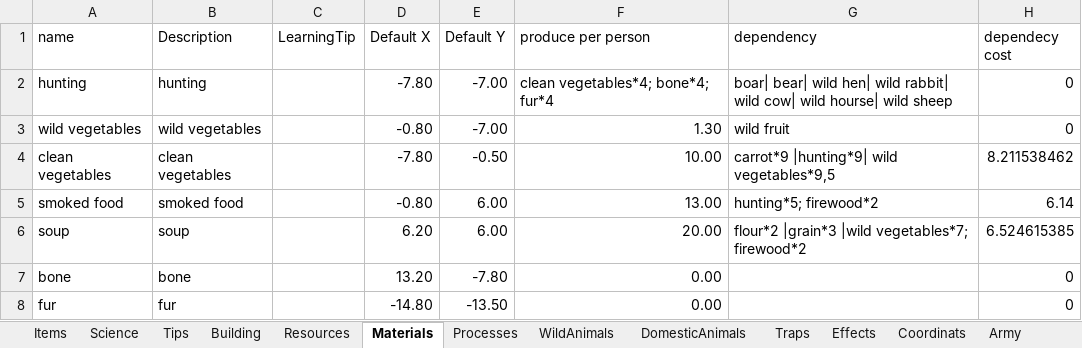
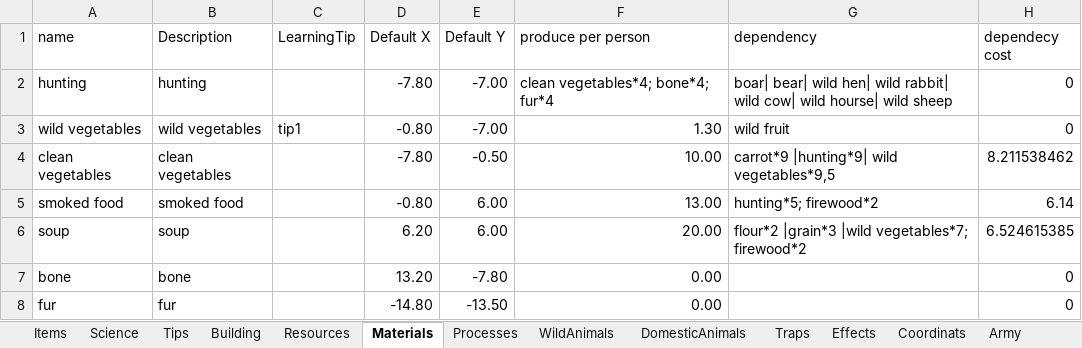
Before and after one commit to Ckpyt/ColonyRuler-code, an Excel workbook: ColonyRuler.xlsm, sheet Materials, drawn as a sheet; only a part is shown; values as stored, in another font and other column widths than the file's, no borders; table styles not drawn; the diff names each change by its address in the sheet, - before the commit and + after, or states it on an @@ line.

Commit message:
+ Added some desription into Readme. + ContainerTypeMethods refactoring. + rising population below 10 fixed + Learning tips fixes

```diff
--- a/ColonyRuler.xlsm (sheet Materials)
+++ b/ColonyRuler.xlsm (sheet Materials)
-C3 (LearningTip): (empty)
+C3 (LearningTip): tip1
```
Also changed, not shown: sheet Tips, sheet Items, 11 other files.
